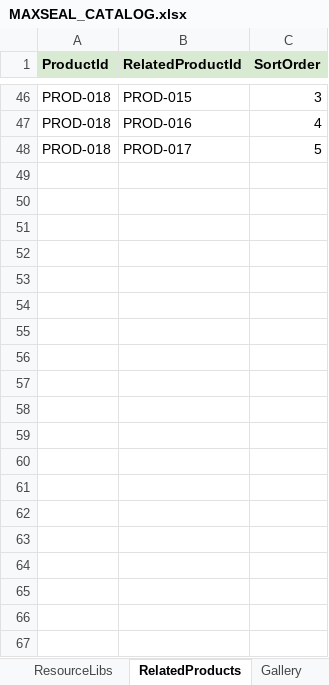
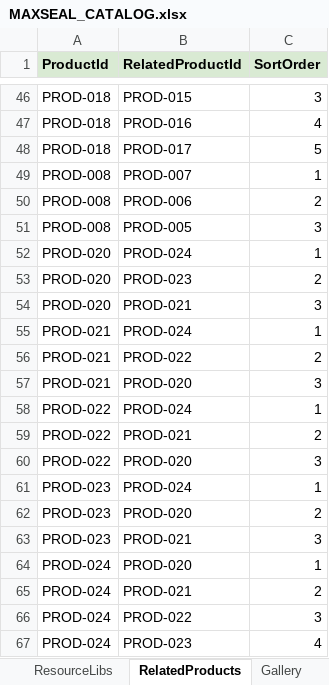
Before and after one commit to SriInnooryze/MAX-SEAL, an Excel workbook: MAX-SEAL-main/catalog/MAXSEAL_CATALOG.xlsx, sheet RelatedProducts, drawn as a sheet; only a part is shown, gaps mark what is left out; values as stored, in another font and other column widths than the file's, no borders; the diff names each change by its address in the sheet, - before the commit and + after, or states it on an @@ line.

```diff
--- a/MAX-SEAL-main/catalog/MAXSEAL_CATALOG.xlsx (sheet RelatedProducts)
+++ b/MAX-SEAL-main/catalog/MAXSEAL_CATALOG.xlsx (sheet RelatedProducts)
+row 49: PROD-008 | PROD-007 | 1
+row 50: PROD-008 | PROD-006 | 2
+row 51: PROD-008 | PROD-005 | 3
+row 52: PROD-020 | PROD-024 | 1
+row 53: PROD-020 | PROD-023 | 2
+row 54: PROD-020 | PROD-021 | 3
+row 55: PROD-021 | PROD-024 | 1
+row 56: PROD-021 | PROD-022 | 2
+row 57: PROD-021 | PROD-020 | 3
+row 58: PROD-022 | PROD-024 | 1
+row 59: PROD-022 | PROD-021 | 2
+row 60: PROD-022 | PROD-020 | 3
+row 61: PROD-023 | PROD-024 | 1
+row 62: PROD-023 | PROD-020 | 2
+row 63: PROD-023 | PROD-021 | 3
+row 64: PROD-024 | PROD-020 | 1
+row 65: PROD-024 | PROD-021 | 2
+row 66: PROD-024 | PROD-022 | 3
+row 67: PROD-024 | PROD-023 | 4
```
Also changed, not shown: sheet Gallery, sheet ProductIndustryLinks, sheet Products, sheet Subcategories, sheet Categories, 20 other files.
